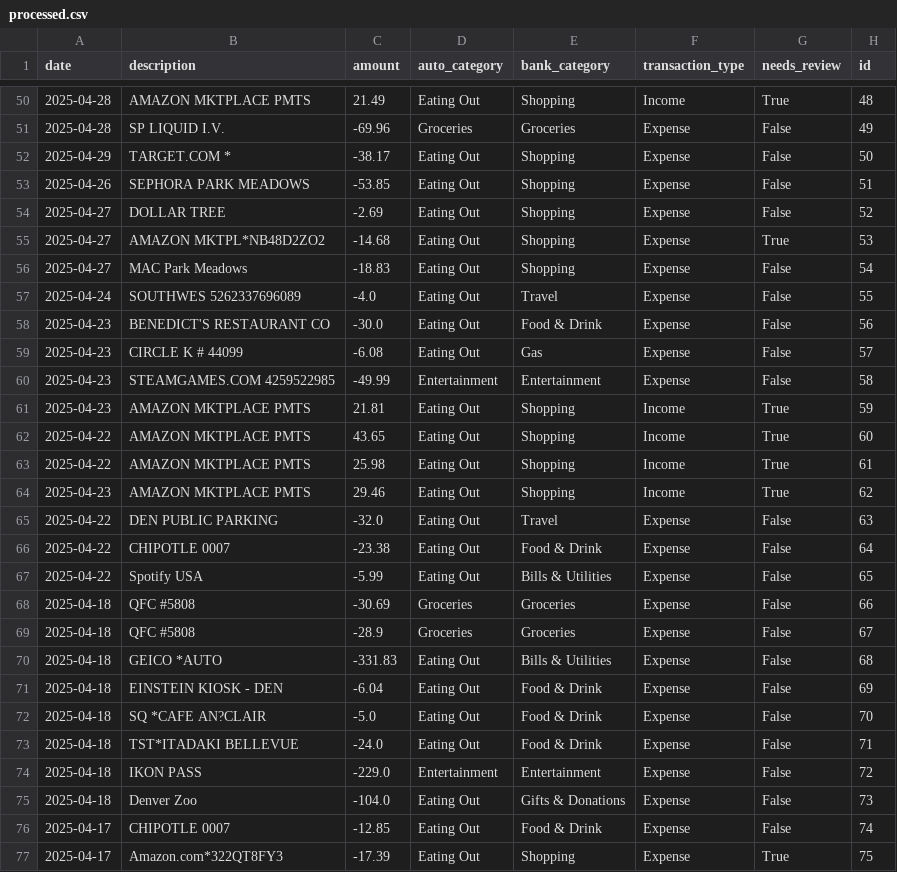
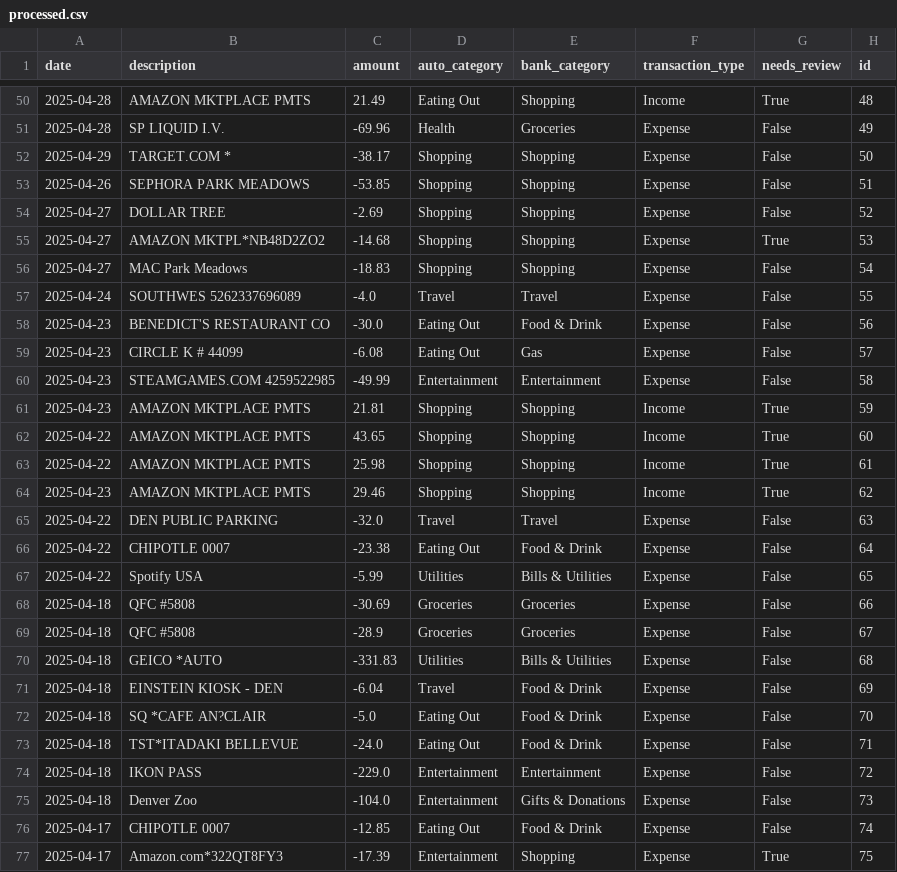
Before and after one commit to JessicaRoseBot/FintellectApp, a CSV file: uploads/processed.csv, drawn as a sheet; only a part is shown, gaps mark what is left out; the diff covers the shown part only.

```diff
--- a/uploads/processed.csv
+++ b/uploads/processed.csv
@@ -50,9 +50,9 @@ date,description,amount,auto_category,bank_category,transaction_type,needs_revie
 2025-04-28,AMAZON MKTPLACE PMTS,21.49,Eating Out,Shopping,Income,True,48
-2025-04-28,SP LIQUID I.V.,-69.96,Groceries,Groceries,Expense,False,49
-2025-04-29,TARGET.COM  *,-38.17,Eating Out,Shopping,Expense,False,50
-2025-04-26,SEPHORA PARK MEADOWS,-53.85,Eating Out,Shopping,Expense,False,51
-2025-04-27,DOLLAR TREE,-2.69,Eating Out,Shopping,Expense,False,52
-2025-04-27,AMAZON MKTPL*NB48D2ZO2,-14.68,Eating Out,Shopping,Expense,True,53
-2025-04-27,MAC Park Meadows,-18.83,Eating Out,Shopping,Expense,False,54
-2025-04-24,SOUTHWES    5262337696089,-4.0,Eating Out,Travel,Expense,False,55
+2025-04-28,SP LIQUID I.V.,-69.96,Health,Groceries,Expense,False,49
+2025-04-29,TARGET.COM  *,-38.17,Shopping,Shopping,Expense,False,50
+2025-04-26,SEPHORA PARK MEADOWS,-53.85,Shopping,Shopping,Expense,False,51
+2025-04-27,DOLLAR TREE,-2.69,Shopping,Shopping,Expense,False,52
+2025-04-27,AMAZON MKTPL*NB48D2ZO2,-14.68,Shopping,Shopping,Expense,True,53
+2025-04-27,MAC Park Meadows,-18.83,Shopping,Shopping,Expense,False,54
+2025-04-24,SOUTHWES    5262337696089,-4.0,Travel,Travel,Expense,False,55
 2025-04-23,BENEDICT'S RESTAURANT CO,-30.0,Eating Out,Food & Drink,Expense,False,56
@@ -60,13 +60,13 @@ date,description,amount,auto_category,bank_category,transaction_type,needs_revie
 2025-04-23,STEAMGAMES.COM 4259522985,-49.99,Entertainment,Entertainment,Expense,False,58
-2025-04-23,AMAZON MKTPLACE PMTS,21.81,Eating Out,Shopping,Income,True,59
-2025-04-22,AMAZON MKTPLACE PMTS,43.65,Eating Out,Shopping,Income,True,60
-2025-04-22,AMAZON MKTPLACE PMTS,25.98,Eating Out,Shopping,Income,True,61
-2025-04-23,AMAZON MKTPLACE PMTS,29.46,Eating Out,Shopping,Income,True,62
-2025-04-22,DEN PUBLIC PARKING,-32.0,Eating Out,Travel,Expense,False,63
+2025-04-23,AMAZON MKTPLACE PMTS,21.81,Shopping,Shopping,Income,True,59
+2025-04-22,AMAZON MKTPLACE PMTS,43.65,Shopping,Shopping,Income,True,60
+2025-04-22,AMAZON MKTPLACE PMTS,25.98,Shopping,Shopping,Income,True,61
+2025-04-23,AMAZON MKTPLACE PMTS,29.46,Shopping,Shopping,Income,True,62
+2025-04-22,DEN PUBLIC PARKING,-32.0,Travel,Travel,Expense,False,63
 2025-04-22,CHIPOTLE 0007,-23.38,Eating Out,Food & Drink,Expense,False,64
-2025-04-22,Spotify USA,-5.99,Eating Out,Bills & Utilities,Expense,False,65
+2025-04-22,Spotify USA,-5.99,Utilities,Bills & Utilities,Expense,False,65
 2025-04-18,QFC #5808,-30.69,Groceries,Groceries,Expense,False,66
 2025-04-18,QFC #5808,-28.9,Groceries,Groceries,Expense,False,67
-2025-04-18,GEICO  *AUTO,-331.83,Eating Out,Bills & Utilities,Expense,False,68
-2025-04-18,EINSTEIN KIOSK - DEN,-6.04,Eating Out,Food & Drink,Expense,False,69
+2025-04-18,GEICO  *AUTO,-331.83,Utilities,Bills & Utilities,Expense,False,68
+2025-04-18,EINSTEIN KIOSK - DEN,-6.04,Travel,Food & Drink,Expense,False,69
 2025-04-18,SQ *CAFE AN?CLAIR,-5.0,Eating Out,Food & Drink,Expense,False,70
@@ -74,4 +74,4 @@ date,description,amount,auto_category,bank_category,transaction_type,needs_revie
 2025-04-18,IKON PASS,-229.0,Entertainment,Entertainment,Expense,False,72
-2025-04-18,Denver Zoo,-104.0,Eating Out,Gifts & Donations,Expense,False,73
+2025-04-18,Denver Zoo,-104.0,Entertainment,Gifts & Donations,Expense,False,73
 2025-04-17,CHIPOTLE 0007,-12.85,Eating Out,Food & Drink,Expense,False,74
-2025-04-17,Amazon.com*322QT8FY3,-17.39,Eating Out,Shopping,Expense,True,75
+2025-04-17,Amazon.com*322QT8FY3,-17.39,Entertainment,Shopping,Expense,True,75
```
Also changed, not shown: 54 edited cells elsewhere in this file, 4 other files.
